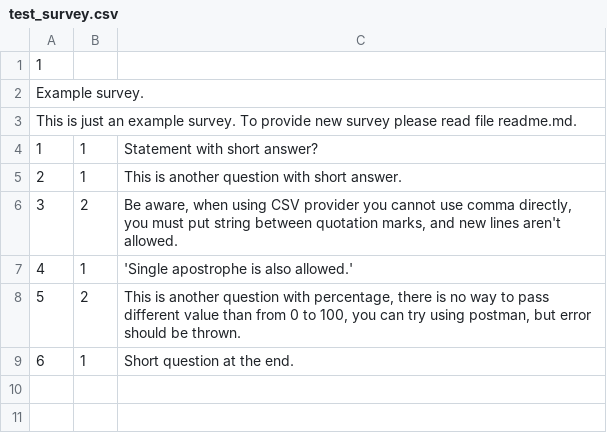
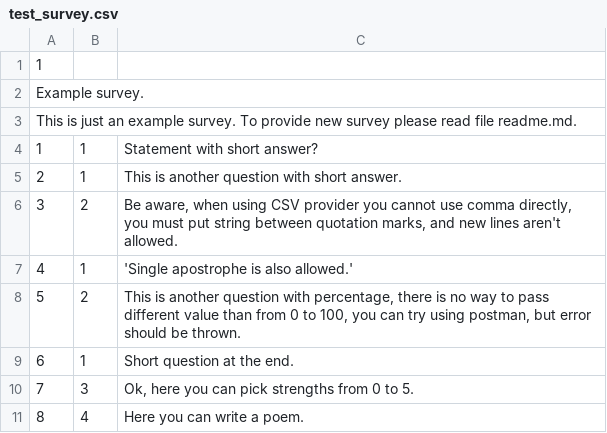
Before and after one commit to michalq/survey, a CSV file: app/data/test_survey.csv, drawn as a sheet.

Commit message:
Some improvements. Added two new survey types.

```diff
--- a/app/data/test_survey.csv
+++ b/app/data/test_survey.csv
@@ -9 +9,3 @@ This is just an example survey. To provide new survey please read file readme.md
 6,1,Short question at the end.
+7,3,"Ok, here you can pick strengths from 0 to 5."
+8,4,Here you can write a poem.
```
Also changed, not shown: 17 other files.
